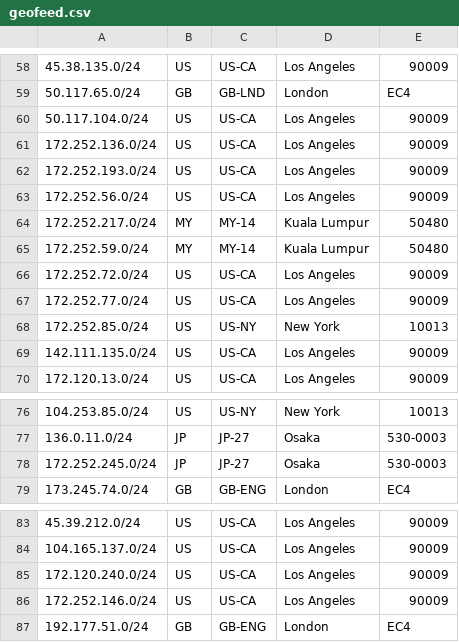
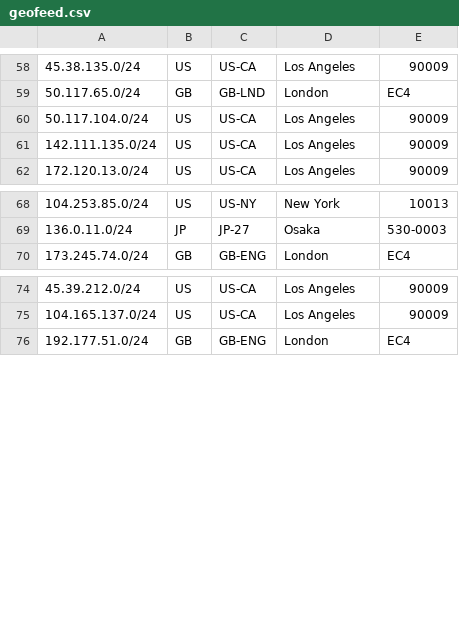
Before and after one commit to evoxt/geofeed, a CSV file: geofeed.csv, drawn as a sheet; only a part is shown, gaps mark what is left out; the diff names each change by its address in the sheet, - before the commit and + after, or states it on an @@ line.

Commit message:
Update geofeed.csv

```diff
--- a/geofeed.csv
+++ b/geofeed.csv
-row 61: 172.252.136.0/24 | US | US-CA | Los Angeles | 90009
-row 62: 172.252.193.0/24 | US | US-CA | Los Angeles | 90009
-row 63: 172.252.56.0/24 | US | US-CA | Los Angeles | 90009
-row 64: 172.252.217.0/24 | MY | MY-14 | Kuala Lumpur | 50480
-row 65: 172.252.59.0/24 | MY | MY-14 | Kuala Lumpur | 50480
-row 66: 172.252.72.0/24 | US | US-CA | Los Angeles | 90009
-row 67: 172.252.77.0/24 | US | US-CA | Los Angeles | 90009
-row 68: 172.252.85.0/24 | US | US-NY | New York | 10013
-row 78: 172.252.245.0/24 | JP | JP-27 | Osaka | 530-0003
-row 85: 172.120.240.0/24 | US | US-CA | Los Angeles | 90009
-row 86: 172.252.146.0/24 | US | US-CA | Los Angeles | 90009
```
